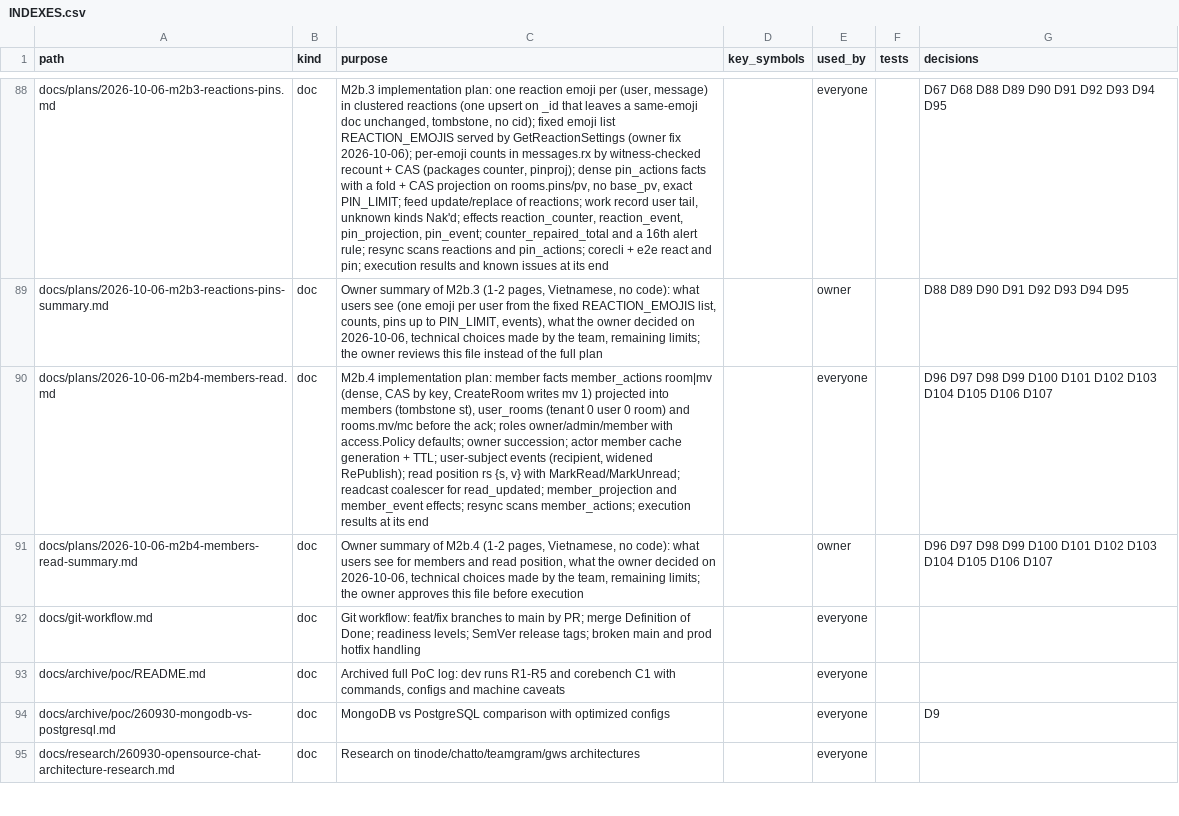
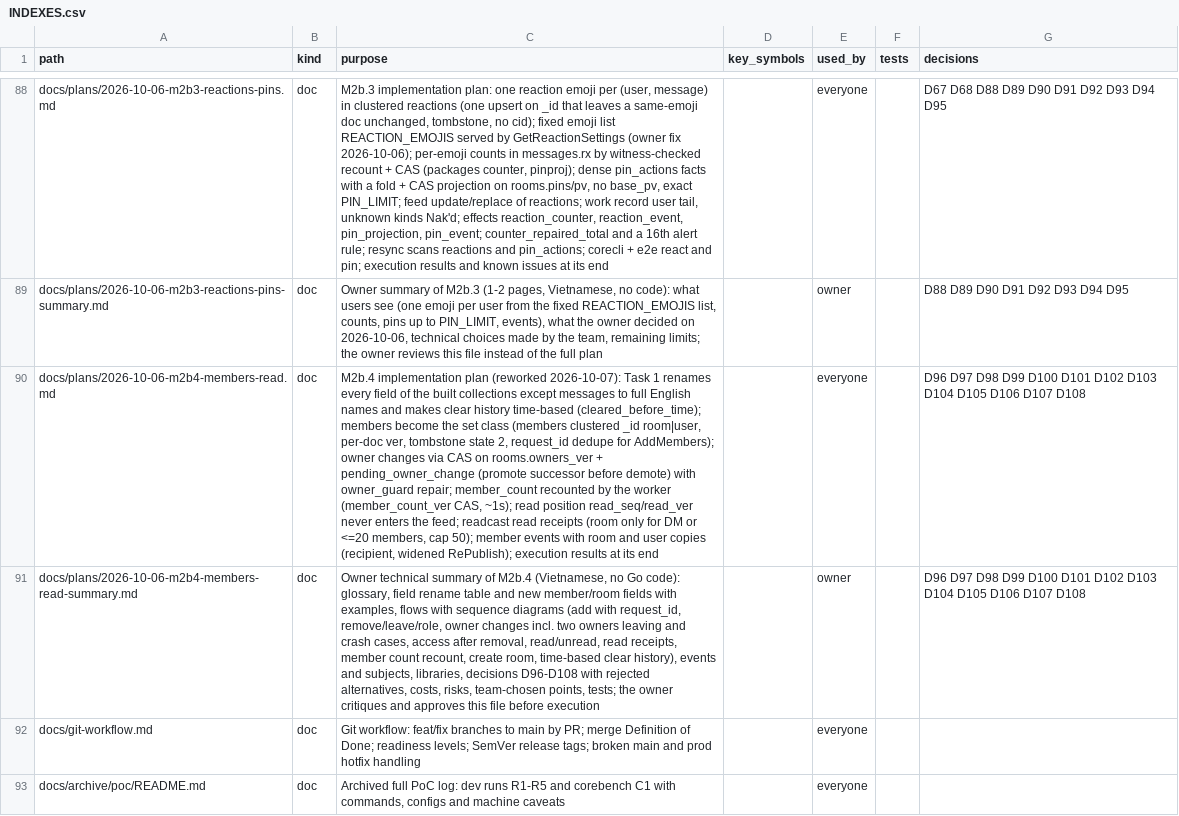
Before and after one commit to ivannguyendev/chatim, a CSV file: INDEXES.csv, drawn as a sheet; only a part is shown, gaps mark what is left out; the shorter side is filled out with more unchanged rows; the diff names each change by its address in the sheet, - before the commit and + after, or states it on an @@ line.

Commit message:
docs: rework the M2b.4 plan without dense member versions
The owner rejected the room-wide dense member version: it serialised every
member change of a room. Members are now the set class, one doc per
(room, user) with its own ver; owner changes alone take a CAS on
rooms.owners_ver with a recorded pending change and promote the successor
before demoting. Task 1 renames the fields of every built collection except
messages to full English words and makes clear history time-based. The
owner summary becomes a technical summary with flows, fields, mechanisms,
decisions, costs, risks and tests, and that is now the rule for every plan.

```diff
--- a/INDEXES.csv
+++ b/INDEXES.csv
-C90 (purpose): M2b.4 implementation plan: member facts member_actions room|mv (dense, CAS by key, CreateRoom writes mv 1) projected into members (tombstone st), user_rooms (tenant 0 user 0 room) and rooms.mv/mc before the ack; roles owner/admin/member with access.Policy defaults; owner succession; actor member cache generation + TTL; user-subject events (recipient, widened RePublish); read position rs {s, v} with MarkRead/MarkUnread; readcast coalescer for read_updated; member_projection and member_event effects; resync scans member_actions; execution results…
+C90 (purpose): M2b.4 implementation plan (reworked 2026-10-07): Task 1 renames every field of the built collections except messages to full English names and makes clear history time-based (cleared_before_time); members become the set class (members clustered _id room|user, per-doc ver, tombstone state 2, request_id dedupe for AddMembers); owner changes via CAS on rooms.owners_ver + pending_owner_change (promote successor before demote) with owner_guard repair; member_count recounted by the worker (member_count_ver CAS, ~1s); read position read_seq/read_ver never enters the feed; readcast read receipts (room only for DM or <=20 members, cap 50); member events with room and user copies (recipient, widened RePublish); execution results…
-G90:G91 (decisions): …D106 D107
+G90:G91 (decisions): …D106 D107 D108
-C91 (purpose): Owner summary of M2b.4 (1-2 pages, Vietnamese, no code): what users see for members and read position, what the owner decided on 2026-10-06, technical choices made by the team, remaining limits; the owner approves this…
+C91 (purpose): Owner technical summary of M2b.4 (Vietnamese, no Go code): glossary, field rename table and new member/room fields with examples, flows with sequence diagrams (add with request_id, remove/leave/role, owner changes incl. two owners leaving and crash cases, access after removal, read/unread, read receipts, member count recount, create room, time-based clear history), events and subjects, libraries, decisions D96-D108 with rejected alternatives, costs, risks, team-chosen points, tests; the owner critiques and approves this…
```
Also changed, not shown: 4 other files.
